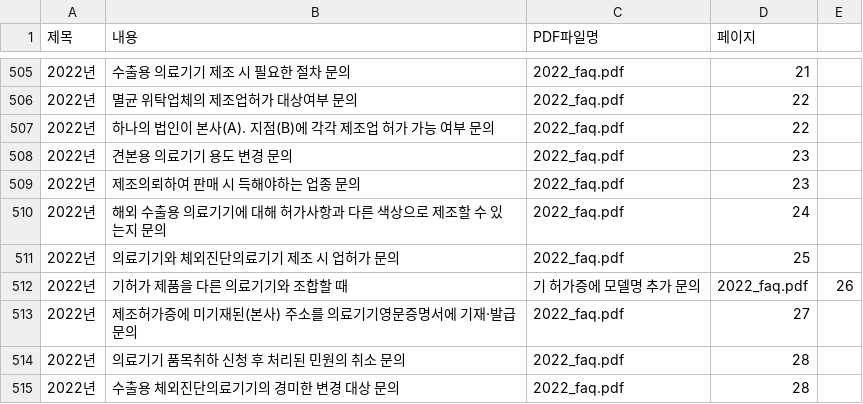
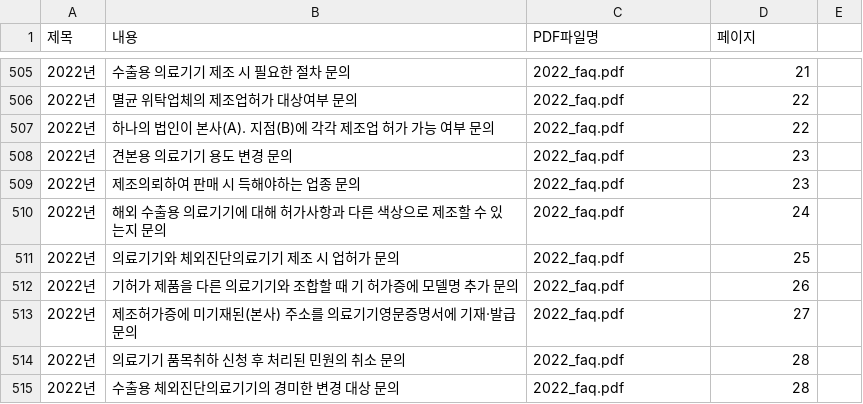
Before and after one commit to david-okgmp/mfds-faq, a CSV file: faq_data_multi_pdf.csv, drawn as a sheet; only a part is shown, gaps mark what is left out.

Commit message:
Update faq_data_multi_pdf.csv

```diff
--- a/faq_data_multi_pdf.csv
+++ b/faq_data_multi_pdf.csv
@@ -511,3 +511,3 @@
 2022년,의료기기와 체외진단의료기기 제조 시 업허가 문의,2022_faq.pdf,25
-2022년,기허가 제품을 다른 의료기기와 조합할 때, 기 허가증에 모델명 추가 문의,2022_faq.pdf,26
+2022년,기허가 제품을 다른 의료기기와 조합할 때 기 허가증에 모델명 추가 문의,2022_faq.pdf,26
 2022년,제조허가증에 미기재된(본사) 주소를 의료기기영문증명서에 기재·발급 문의,2022_faq.pdf,27
```
